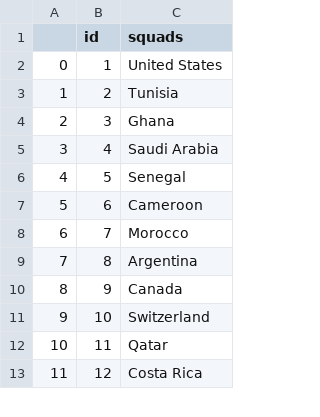
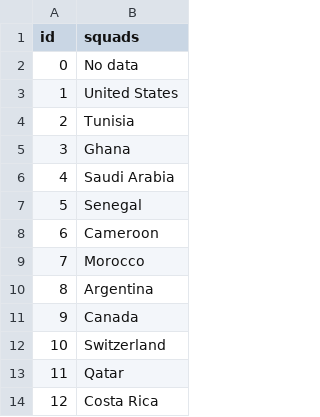
Before and after one commit to Alexx-Flores/smu_group2_project2worldcup, a CSV file: Sajid_project_2/squads.csv, drawn as a sheet; only a part is shown; removed rows and columns are numbered as before the commit, all else as after; the diff names each change by its address in the sheet, - before the commit and + after, or states it on an @@ line.

```diff
--- a/Sajid_project_2/squads.csv
+++ b/Sajid_project_2/squads.csv
-column A, rows 2-13: 0 | 1 | 2 | 3 | 4 | 5 | 6 | 7 | 8 | 9 | 10 | 11
+row 2: 0 | No data
```
Also changed, not shown: Sajid_project_2/keepers_stats.csv, Sajid_project_2/players_stats.csv, 3 other files.
